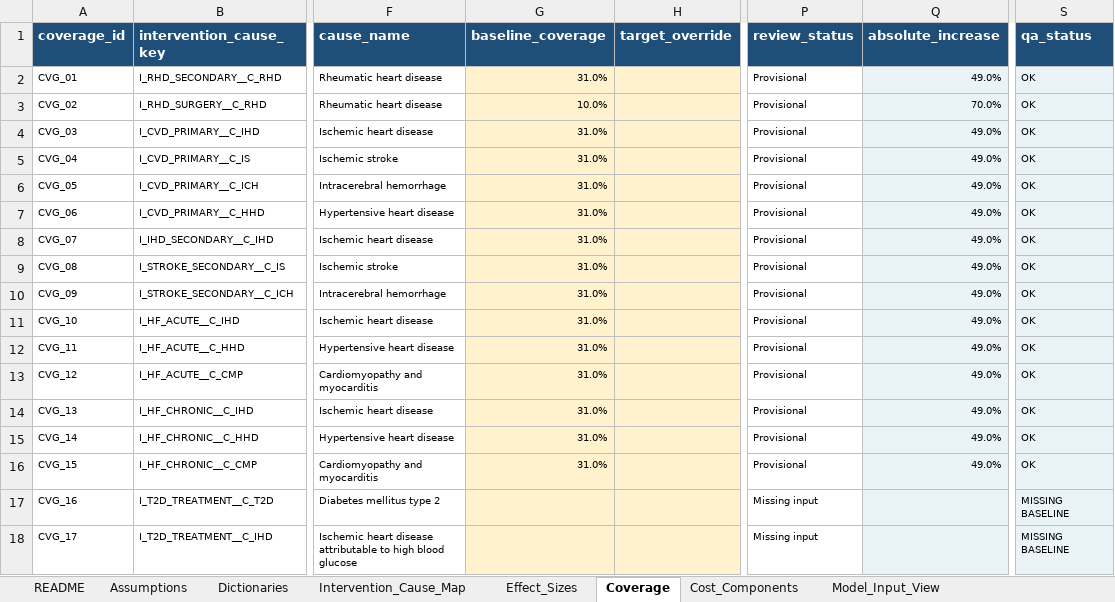
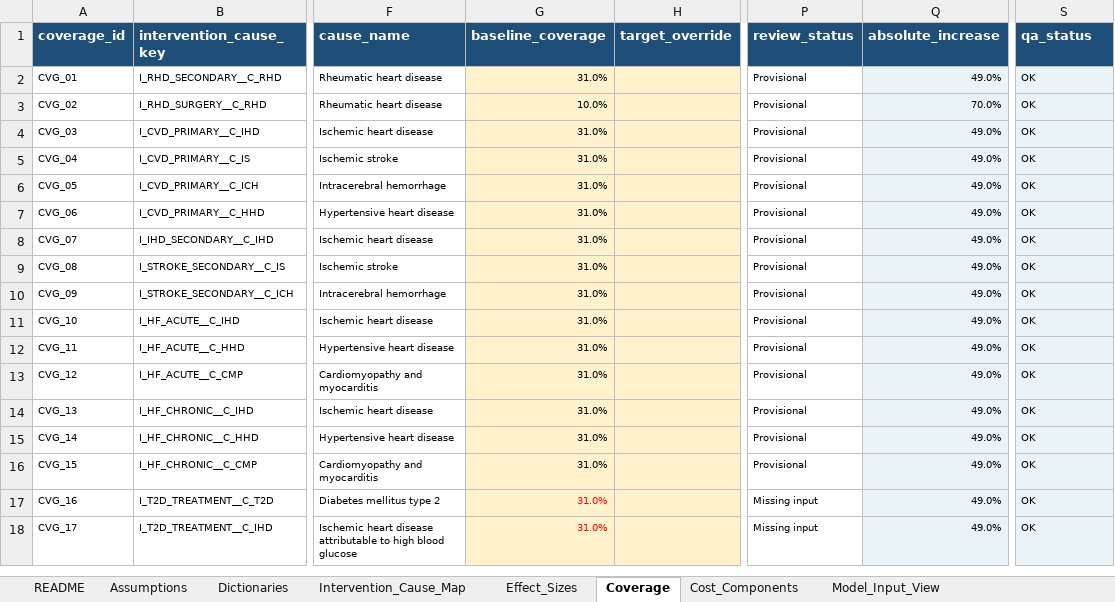
Before and after one commit to Disease-Control-Priorities/uw-wb-indonesia-ncd, an Excel workbook: data/indonesia_model_inputs.xlsx, sheet Coverage, drawn as a sheet; only a part is shown, gaps mark what is left out; values as stored, in another font and other column widths than the file's, no borders; conditional formats and table styles not drawn; the diff names each change by its address in the sheet, - before the commit and + after, or states it on an @@ line.

```diff
--- a/data/indonesia_model_inputs.xlsx (sheet Coverage)
+++ b/data/indonesia_model_inputs.xlsx (sheet Coverage)
-G17:G18 (baseline_coverage): (empty)
+G17:G18 (baseline_coverage): 31.0%
-Q17:Q18 (absolute_increase): (empty)
+Q17:Q18 (absolute_increase): 49.0%
-S17:S18 (qa_status): MISSING BASELINE
+S17:S18 (qa_status): OK
```
Also changed, not shown: sheet Model_Input_View, sheet Cost_Components, sheet QA_Checks, sheet Effect_Sizes, other sheet tabs, data/indonesia_model_inputs_public_health.xlsx, output/indonesia_cost_value_public_health_formulae.xlsx, 21 other files.
